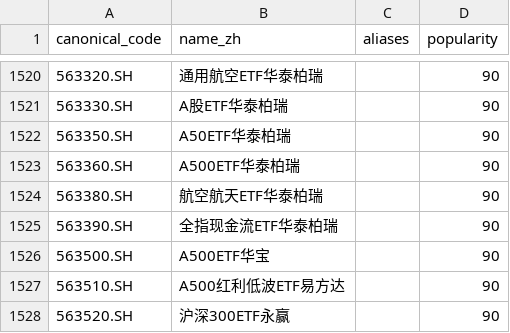
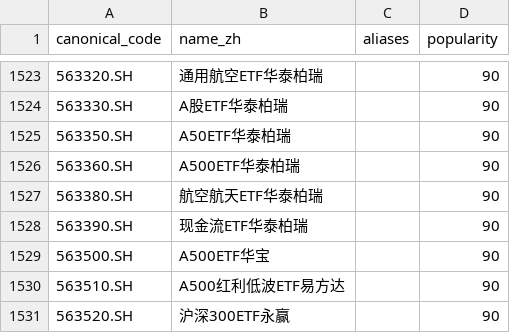
Before and after one commit to liuxinya/daily_stock_analysis, a CSV file: scripts/stock_index_seeds/etf_registry.csv, drawn as a sheet; only a part is shown, gaps mark what is left out; the diff covers the shown part only.

```diff
--- a/scripts/stock_index_seeds/etf_registry.csv
+++ b/scripts/stock_index_seeds/etf_registry.csv
@@ -1524,3 +1527,3 @@ canonical_code,name_zh,aliases,popularity
 563380.SH,航空航天ETF华泰柏瑞,,90
-563390.SH,全指现金流ETF华泰柏瑞,,90
+563390.SH,现金流ETF华泰柏瑞,,90
 563500.SH,A500ETF华宝,,90
```
Also changed, not shown: 4 added rows and 1 removed row elsewhere in this file, 21 other files.
